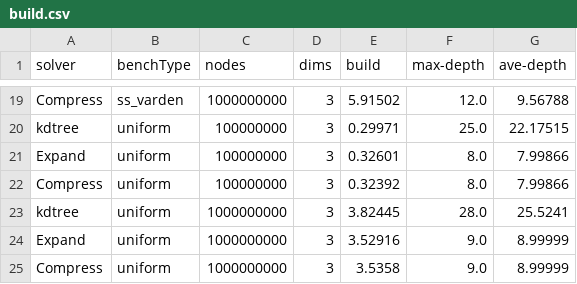
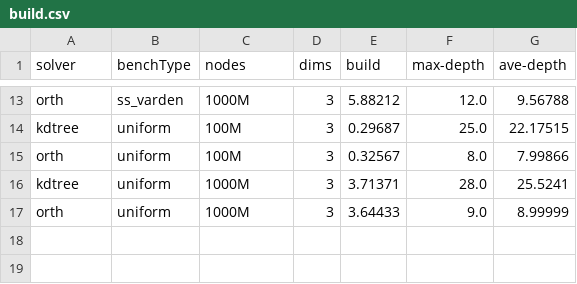
Before and after one commit to ucrparlay/SpaceTreeLib, a CSV file: script/data/build.csv, drawn as a sheet; only a part is shown, gaps mark what is left out; removed rows and columns are numbered as before the commit, all else as after; the diff covers the shown part only; the diff names each change by its address in the sheet, - before the commit and + after, or states it on an @@ line.

```diff
--- a/script/data/build.csv
+++ b/script/data/build.csv
-A13 (solver): Compress
+A13 (solver): orth
-C13 (nodes): 1000000000
+C13 (nodes): 1000M
-E13 (build): 5.91502
+E13 (build): 5.88212
-C14 (nodes): 100000000
+C14 (nodes): 100M
-E14 (build): 0.29971
+E14 (build): 0.29687
-row 21: Expand | uniform | 100000000 | 3 | 0.32601 | 8.0 | 7.99866
-A15 (solver): Compress
+A15 (solver): orth
-C15 (nodes): 100000000
+C15 (nodes): 100M
-E15 (build): 0.32392
+E15 (build): 0.32567
-C16 (nodes): 1000000000
+C16 (nodes): 1000M
-E16 (build): 3.82445
+E16 (build): 3.71371
-row 24: Expand | uniform | 1000000000 | 3 | 3.52916 | 9.0 | 8.99999
-A17 (solver): Compress
+A17 (solver): orth
-C17 (nodes): 1000000000
+C17 (nodes): 1000M
-E17 (build): 3.5358
+E17 (build): 3.64433
```
Also changed, not shown: 6 removed rows and 27 edited cells elsewhere in this file, script/data/knn.csv, 22 other files.
